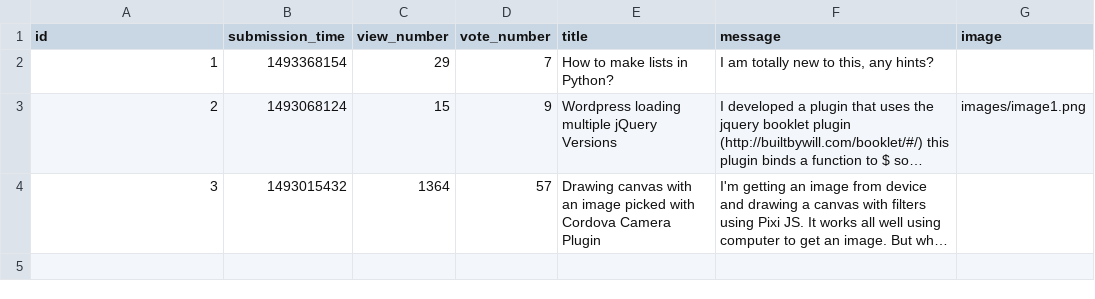
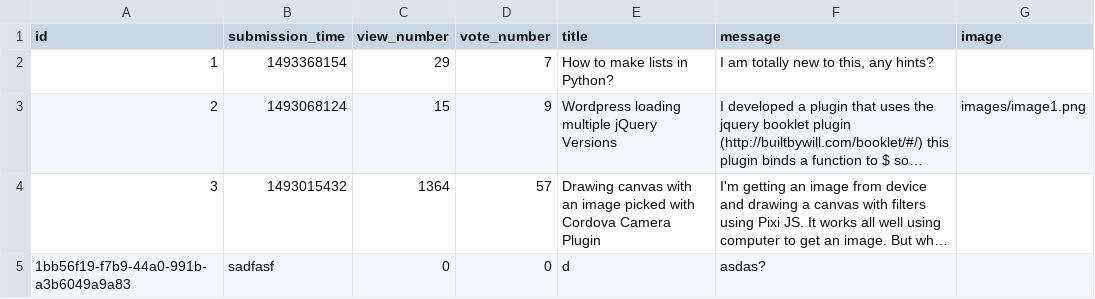
Before and after one commit to marcinchaluda/ask_mate, a CSV file: sample_data/question.csv, drawn as a sheet; long unchanged cells end in …; the diff names each change by its address in the sheet, - before the commit and + after, or states it on an @@ line.

Commit message:
Add basic add question functionality

```diff
--- a/sample_data/question.csv
+++ b/sample_data/question.csv
+row 5: 1bb56f19-f7b9-44a0-991b-a3b6049a9a83 | sadfasf | 0 | 0 | d | asdas?
```
Also changed, not shown: 5 other files.
